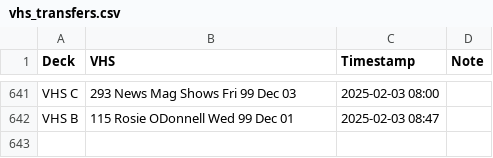
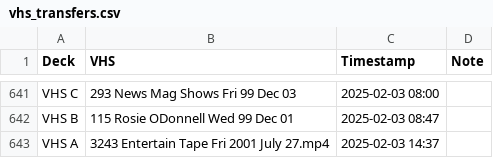
Before and after one commit to OATAP/tape-tracker, a CSV file: vhs_transfers.csv, drawn as a sheet; only a part is shown, gaps mark what is left out.

Commit message:
Auto-update: 2/3/2025 2:38 PM

```diff
--- a/vhs_transfers.csv
+++ b/vhs_transfers.csv
@@ -642 +642,2 @@ VHS C,293 News Mag Shows Fri 99 Dec 03,2025-02-03 08:00,
 VHS B,115 Rosie ODonnell Wed 99 Dec 01,2025-02-03 08:47,
+VHS A,3243 Entertain Tape Fri 2001 July 27.mp4,2025-02-03 14:37,
```
